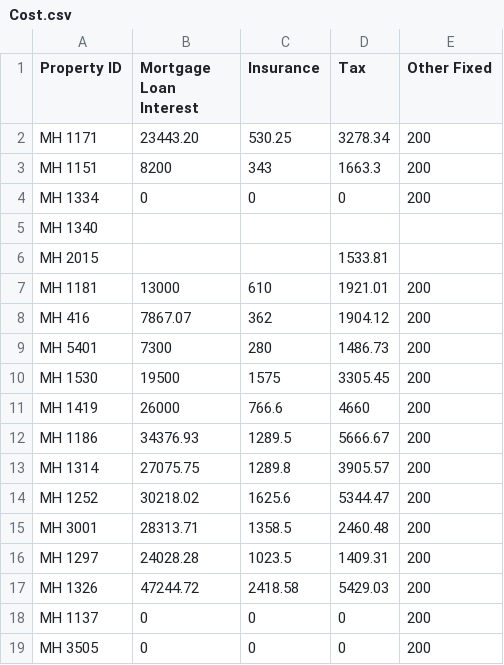
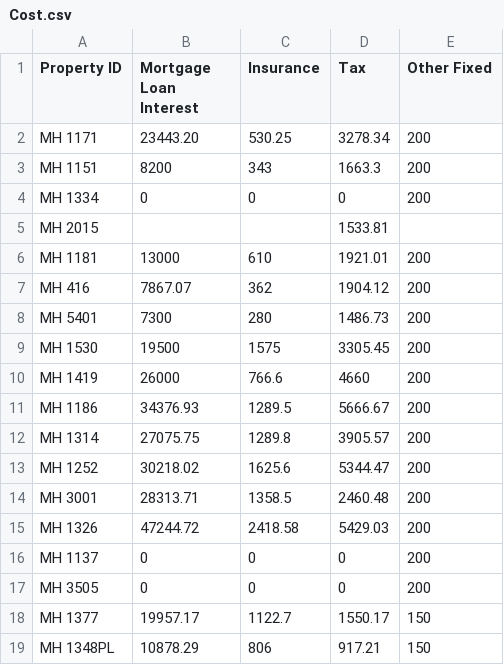
Before and after one commit to Nancy398/Leasing-price-strategies, a CSV file: Cost.csv, drawn as a sheet; only a part is shown; the shorter side is filled out with more unchanged rows; the diff names each change by its address in the sheet, - before the commit and + after, or states it on an @@ line.

Commit message:
Update Cost.csv

```diff
--- a/Cost.csv
+++ b/Cost.csv
-row 5: MH 1340
-row 16: MH 1297 | 24028.28 | 1023.5 | 1409.31 | 200
```
